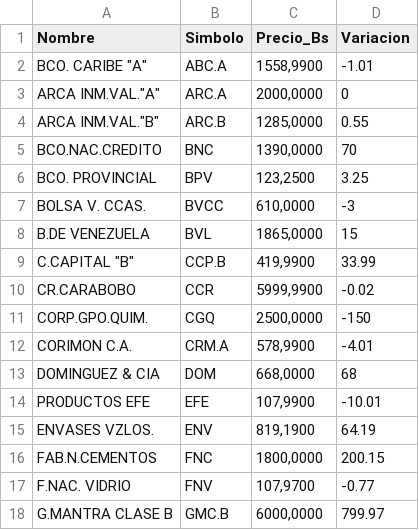
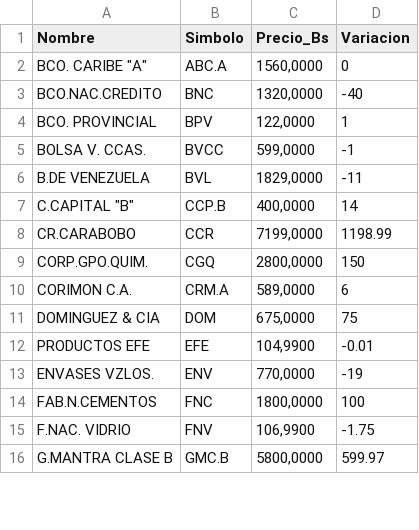
Before and after one commit to JoseAlirioCardoza/BVC, a CSV file: data_bvc_actual.csv, drawn as a sheet; only a part is shown; the diff covers the shown part only.

```diff
--- a/data_bvc_actual.csv
+++ b/data_bvc_actual.csv
@@ -1,18 +1,16 @@
 Nombre,Simbolo,Precio_Bs,Variacion
-"BCO. CARIBE ""A""",ABC.A,"1558,9900",-1.01
-"ARCA INM.VAL.""A""",ARC.A,"2000,0000",0
-"ARCA INM.VAL.""B""",ARC.B,"1285,0000",0.55
-BCO.NAC.CREDITO,BNC,"1390,0000",70
-BCO. PROVINCIAL,BPV,"123,2500",3.25
-BOLSA V. CCAS.,BVCC,"610,0000",-3
-B.DE VENEZUELA,BVL,"1865,0000",15
-"C.CAPITAL ""B""",CCP.B,"419,9900",33.99
-CR.CARABOBO,CCR,"5999,9900",-0.02
-CORP.GPO.QUIM.,CGQ,"2500,0000",-150
-CORIMON C.A.,CRM.A,"578,9900",-4.01
-DOMINGUEZ & CIA,DOM,"668,0000",68
-PRODUCTOS EFE,EFE,"107,9900",-10.01
-ENVASES VZLOS.,ENV,"819,1900",64.19
-FAB.N.CEMENTOS,FNC,"1800,0000",200.15
-F.NAC. VIDRIO,FNV,"107,9700",-0.77
-G.MANTRA CLASE B,GMC.B,"6000,0000",799.97
+"BCO. CARIBE ""A""",ABC.A,"1560,0000",0
+BCO.NAC.CREDITO,BNC,"1320,0000",-40
+BCO. PROVINCIAL,BPV,"122,0000",1
+BOLSA V. CCAS.,BVCC,"599,0000",-1
+B.DE VENEZUELA,BVL,"1829,0000",-11
+"C.CAPITAL ""B""",CCP.B,"400,0000",14
+CR.CARABOBO,CCR,"7199,0000",1198.99
+CORP.GPO.QUIM.,CGQ,"2800,0000",150
+CORIMON C.A.,CRM.A,"589,0000",6
+DOMINGUEZ & CIA,DOM,"675,0000",75
+PRODUCTOS EFE,EFE,"104,9900",-0.01
+ENVASES VZLOS.,ENV,"770,0000",-19
+FAB.N.CEMENTOS,FNC,"1800,0000",100
+F.NAC. VIDRIO,FNV,"106,9900",-1.75
+G.MANTRA CLASE B,GMC.B,"5800,0000",599.97
```
Also changed, not shown: 31 edited cells elsewhere in this file.
